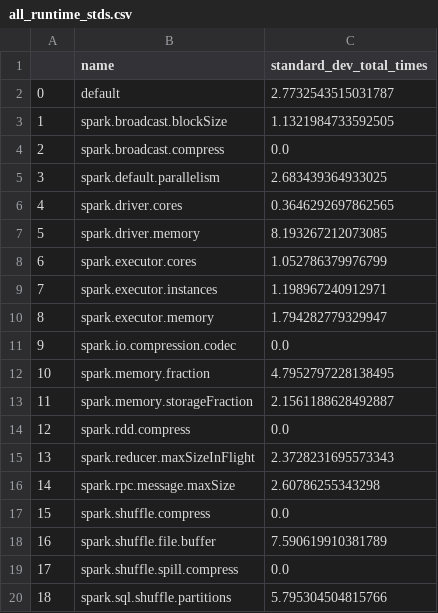
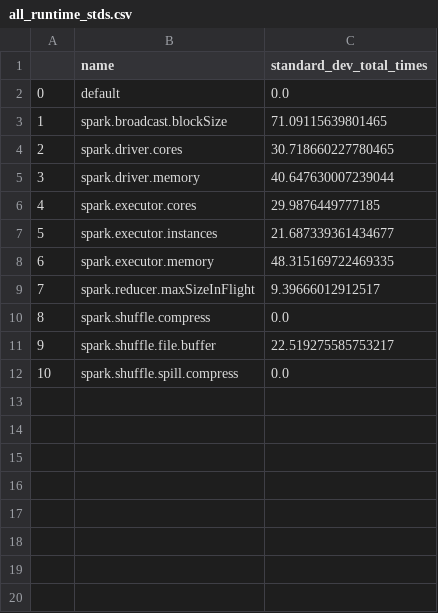
Before and after one commit to gaoj123/spark-autotuner, a CSV file: training_data/training_sensitivity/all_runtime_stds.csv, drawn as a sheet; removed rows and columns are numbered as before the commit, all else as after; the diff names each change by its address in the sheet, - before the commit and + after, or states it on an @@ line.

Commit message:
training data json

```diff
--- a/training_data/training_sensitivity/all_runtime_stds.csv
+++ b/training_data/training_sensitivity/all_runtime_stds.csv
-C2 (standard_dev_total_times): 2.7732543515031787
+C2 (standard_dev_total_times): 0.0
-C3 (standard_dev_total_times): 1.1321984733592505
+C3 (standard_dev_total_times): 71.09115639801465
-row 4: 2 | spark.broadcast.compress | 0.0
-row 5: 3 | spark.default.parallelism | 2.683439364933025
@@ column A renumbered between rows 4 and 12 @@
-C4 (standard_dev_total_times): 0.3646292697862565
+C4 (standard_dev_total_times): 30.718660227780465
-C5 (standard_dev_total_times): 8.193267212073085
+C5 (standard_dev_total_times): 40.647630007239044
-C6 (standard_dev_total_times): 1.052786379976799
+C6 (standard_dev_total_times): 29.9876449777185
-C7 (standard_dev_total_times): 1.198967240912971
+C7 (standard_dev_total_times): 21.687339361434677
-C8 (standard_dev_total_times): 1.794282779329947
+C8 (standard_dev_total_times): 48.315169722469335
-row 11: 9 | spark.io.compression.codec | 0.0
-row 12: 10 | spark.memory.fraction | 4.7952797228138495
-row 13: 11 | spark.memory.storageFraction | 2.1561188628492887
-row 14: 12 | spark.rdd.compress | 0.0
-C9 (standard_dev_total_times): 2.3728231695573343
+C9 (standard_dev_total_times): 9.39666012912517
-row 16: 14 | spark.rpc.message.maxSize | 2.60786255343298
-C11 (standard_dev_total_times): 7.590619910381789
+C11 (standard_dev_total_times): 22.519275585753217
-row 20: 18 | spark.sql.shuffle.partitions | 5.795304504815766
```
Also changed, not shown: 19 other files.
